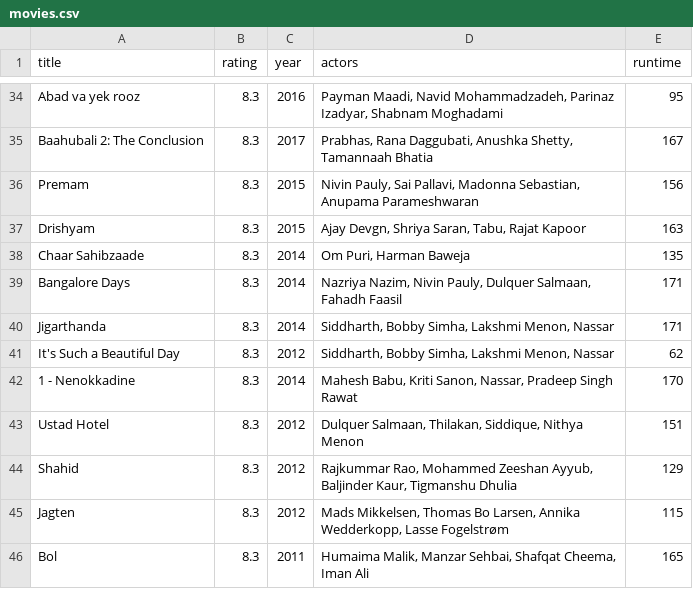
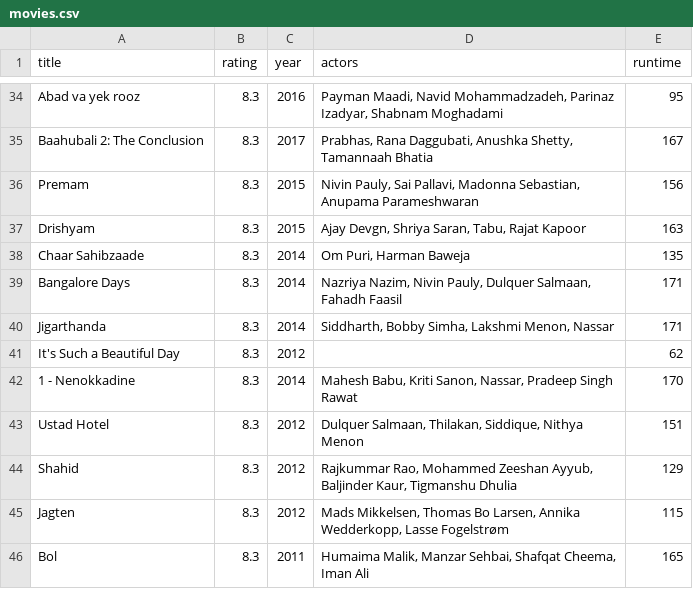
Before and after one commit to MaraAmsterdam/DataProcessingPeriode5, a CSV file: Homework/Week1/movies.csv, drawn as a sheet; only a part is shown, gaps mark what is left out.

```diff
--- a/Homework/Week1/movies.csv
+++ b/Homework/Week1/movies.csv
@@ -40,3 +40,3 @@ Bangalore Days,8.3,2014,"Nazriya Nazim, Nivin Pauly, Dulquer Salmaan, Fahadh Faa
 Jigarthanda,8.3,2014,"Siddharth, Bobby Simha, Lakshmi Menon, Nassar",171
-It's Such a Beautiful Day,8.3,2012,"Siddharth, Bobby Simha, Lakshmi Menon, Nassar",62
+It's Such a Beautiful Day,8.3,2012,,62
 1 - Nenokkadine,8.3,2014,"Mahesh Babu, Kriti Sanon, Nassar, Pradeep Singh Rawat",170
```
Also changed, not shown: 4 other files.
